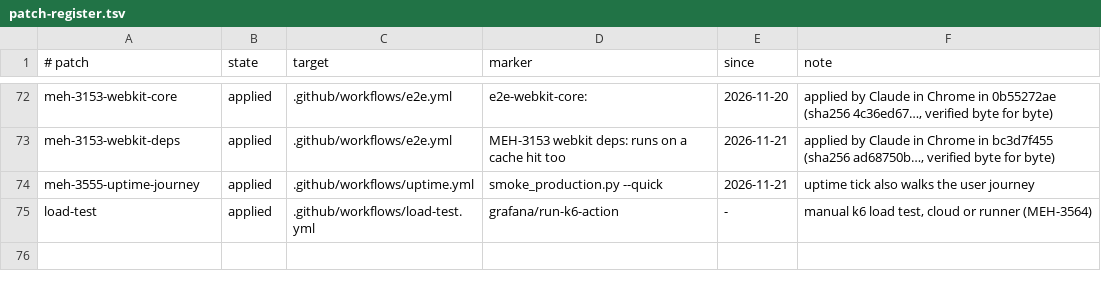
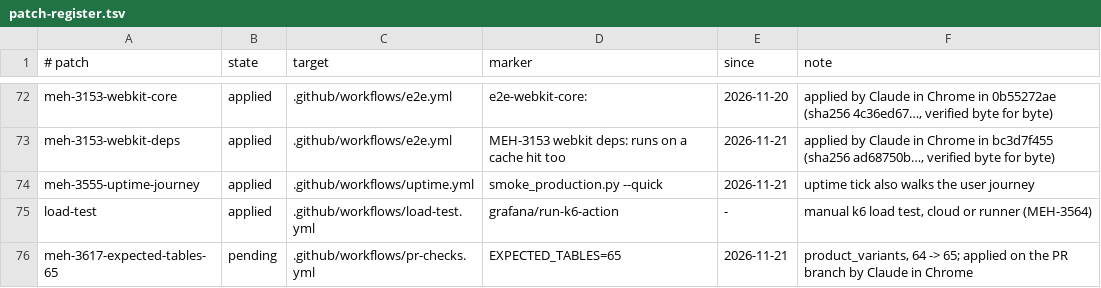
Before and after one commit to levismadar80-ship-it/FoodMamkor, a TSV file: docs/ci/patch-register.tsv, drawn as a sheet; only a part is shown, gaps mark what is left out.

```diff
--- a/docs/ci/patch-register.tsv
+++ b/docs/ci/patch-register.tsv
@@ -75 +75,2 @@ meh-3555-uptime-journey	applied	.github/workflows/uptime.yml	smoke_production.py
 load-test	applied	.github/workflows/load-test.yml	grafana/run-k6-action	-	manual k6 load test, cloud or runner (MEH-3564)
+meh-3617-expected-tables-65	pending	.github/workflows/pr-checks.yml	EXPECTED_TABLES=65	2026-11-21	product_variants, 64 -> 65; applied on the PR branch by Claude in Chrome
```
Also changed, not shown: 1 other file.
